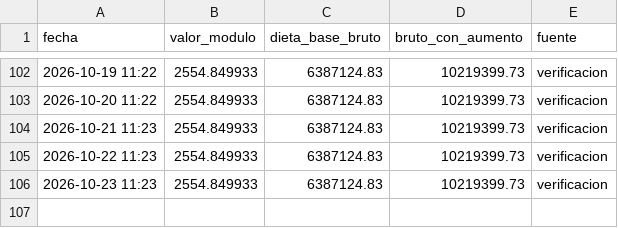
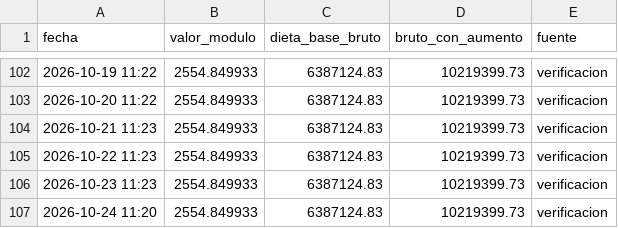
Before and after one commit to Viny2030/monitor_legistativo_senadores, a CSV file: data/dieta_historial.csv, drawn as a sheet; only a part is shown, gaps mark what is left out; the diff names each change by its address in the sheet, - before the commit and + after, or states it on an @@ line.

```diff
--- a/data/dieta_historial.csv
+++ b/data/dieta_historial.csv
+row 107: 2026-10-24 11:20 | 2554.849933 | 6387124.83 | 10219399.73 | verificacion
```
Also changed, not shown: 9 other files.
